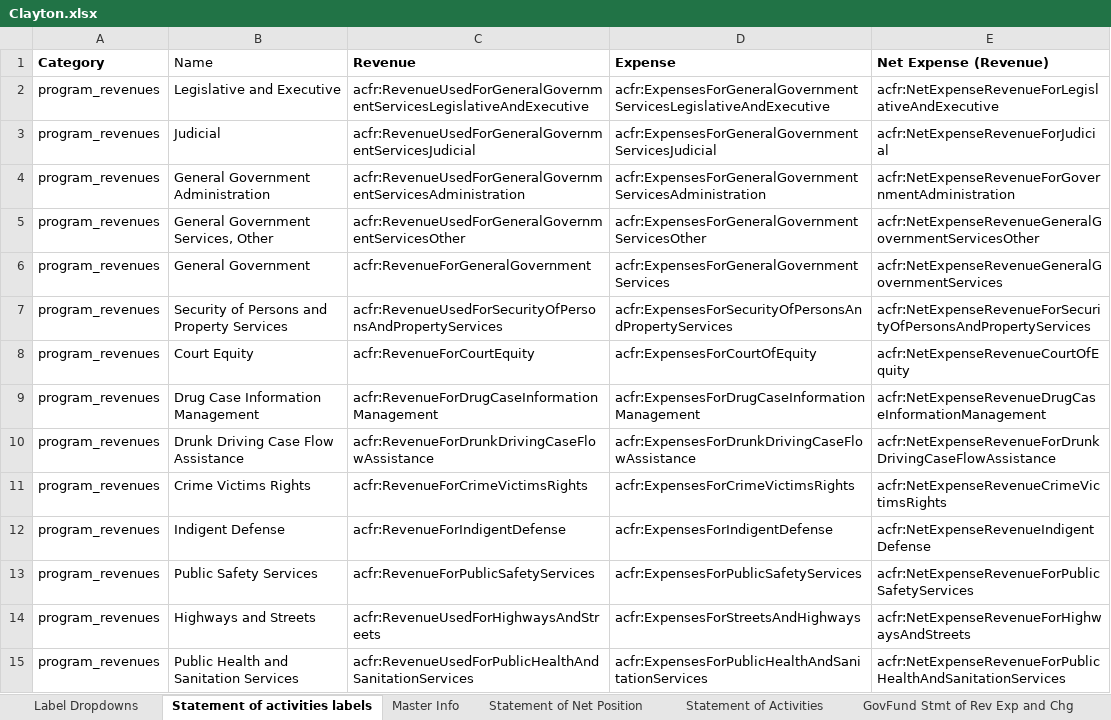
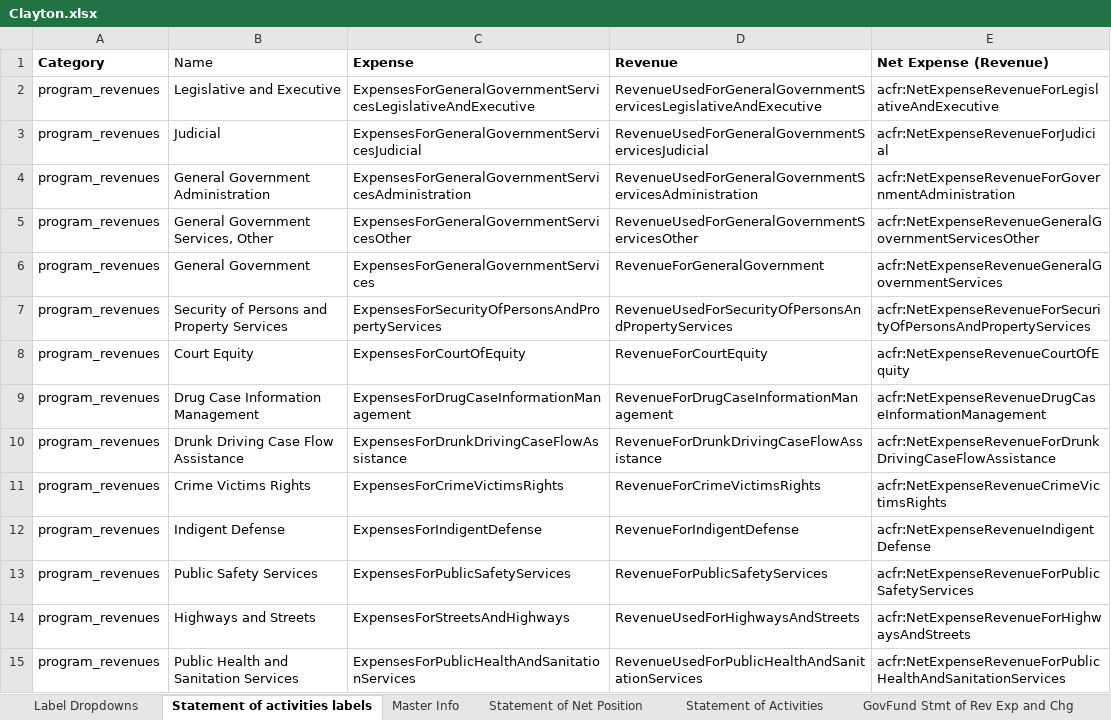
Before and after one commit to closup/process-xbrl, an Excel workbook: static/input_files/samples/Clayton.xlsx, sheet Statement of activities labels, drawn as a sheet; only a part is shown; values as stored, in another font and other column widths than the file's, no borders; removed rows and columns are numbered as before the commit, all else as after; the diff covers the shown part only; the diff names each change by its address in the sheet, - before the commit and + after, or states it on an @@ line.

Commit message:
fixed error in stmt of activities lookup table

```diff
--- a/static/input_files/samples/Clayton.xlsx (sheet Statement of activities labels)
+++ b/static/input_files/samples/Clayton.xlsx (sheet Statement of activities labels)
-column C (Revenue), rows 2-15: acfr:RevenueUsedForGeneralGovernmentServicesLegislativeAndExecutive | acfr:RevenueUsedForGeneralGovernmentServicesJudicial | acfr:RevenueUsedForGeneralGovernmentServicesAdministration | acfr:RevenueUsedForGeneralGovernmentServicesOther | acfr:RevenueForGeneralGovernment | acfr:RevenueUsedForSecurityOfPersonsAndPropertyServices | acfr:RevenueForCourtEquity | acfr:RevenueForDrugCaseInformationManagement | acfr:RevenueForDrunkDrivingCaseFlowAssistance | acfr:RevenueForCrimeVictimsRights | acfr:RevenueForIndigentDefense | acfr:RevenueForPublicSafetyServices | acfr:RevenueUsedForHighwaysAndStreets | acfr:RevenueUsedForPublicHealthAndSanitationServices
+column D (Revenue), rows 2-15: RevenueUsedForGeneralGovernmentServicesLegislativeAndExecutive | RevenueUsedForGeneralGovernmentServicesJudicial | RevenueUsedForGeneralGovernmentServicesAdministration | RevenueUsedForGeneralGovernmentServicesOther | RevenueForGeneralGovernment | RevenueUsedForSecurityOfPersonsAndPropertyServices | RevenueForCourtEquity | RevenueForDrugCaseInformationManagement | RevenueForDrunkDrivingCaseFlowAssistance | RevenueForCrimeVictimsRights | RevenueForIndigentDefense | RevenueForPublicSafetyServices | RevenueUsedForHighwaysAndStreets | RevenueUsedForPublicHealthAndSanitationServices
-C2 (Expense): acfr:ExpensesForGeneralGovernmentServicesLegislativeAndExecutive
+C2 (Expense): ExpensesForGeneralGovernmentServicesLegislativeAndExecutive
-C3 (Expense): acfr:ExpensesForGeneralGovernmentServicesJudicial
+C3 (Expense): ExpensesForGeneralGovernmentServicesJudicial
-C4 (Expense): acfr:ExpensesForGeneralGovernmentServicesAdministration
+C4 (Expense): ExpensesForGeneralGovernmentServicesAdministration
-C5 (Expense): acfr:ExpensesForGeneralGovernmentServicesOther
+C5 (Expense): ExpensesForGeneralGovernmentServicesOther
-C6 (Expense): acfr:ExpensesForGeneralGovernmentServices
+C6 (Expense): ExpensesForGeneralGovernmentServices
-C7 (Expense): acfr:ExpensesForSecurityOfPersonsAndPropertyServices
+C7 (Expense): ExpensesForSecurityOfPersonsAndPropertyServices
-C8 (Expense): acfr:ExpensesForCourtOfEquity
+C8 (Expense): ExpensesForCourtOfEquity
-C9 (Expense): acfr:ExpensesForDrugCaseInformationManagement
+C9 (Expense): ExpensesForDrugCaseInformationManagement
-C10 (Expense): acfr:ExpensesForDrunkDrivingCaseFlowAssistance
+C10 (Expense): ExpensesForDrunkDrivingCaseFlowAssistance
-C11 (Expense): acfr:ExpensesForCrimeVictimsRights
+C11 (Expense): ExpensesForCrimeVictimsRights
-C12 (Expense): acfr:ExpensesForIndigentDefense
+C12 (Expense): ExpensesForIndigentDefense
-C13 (Expense): acfr:ExpensesForPublicSafetyServices
+C13 (Expense): ExpensesForPublicSafetyServices
-C14 (Expense): acfr:ExpensesForStreetsAndHighways
+C14 (Expense): ExpensesForStreetsAndHighways
-C15 (Expense): acfr:ExpensesForPublicHealthAndSanitationServices
+C15 (Expense): ExpensesForPublicHealthAndSanitationServices
```
Also changed, not shown: 64 edited cells elsewhere in this sheet, sheet Statement of Activities, static/input_files/ACFR_template.xlsx.
